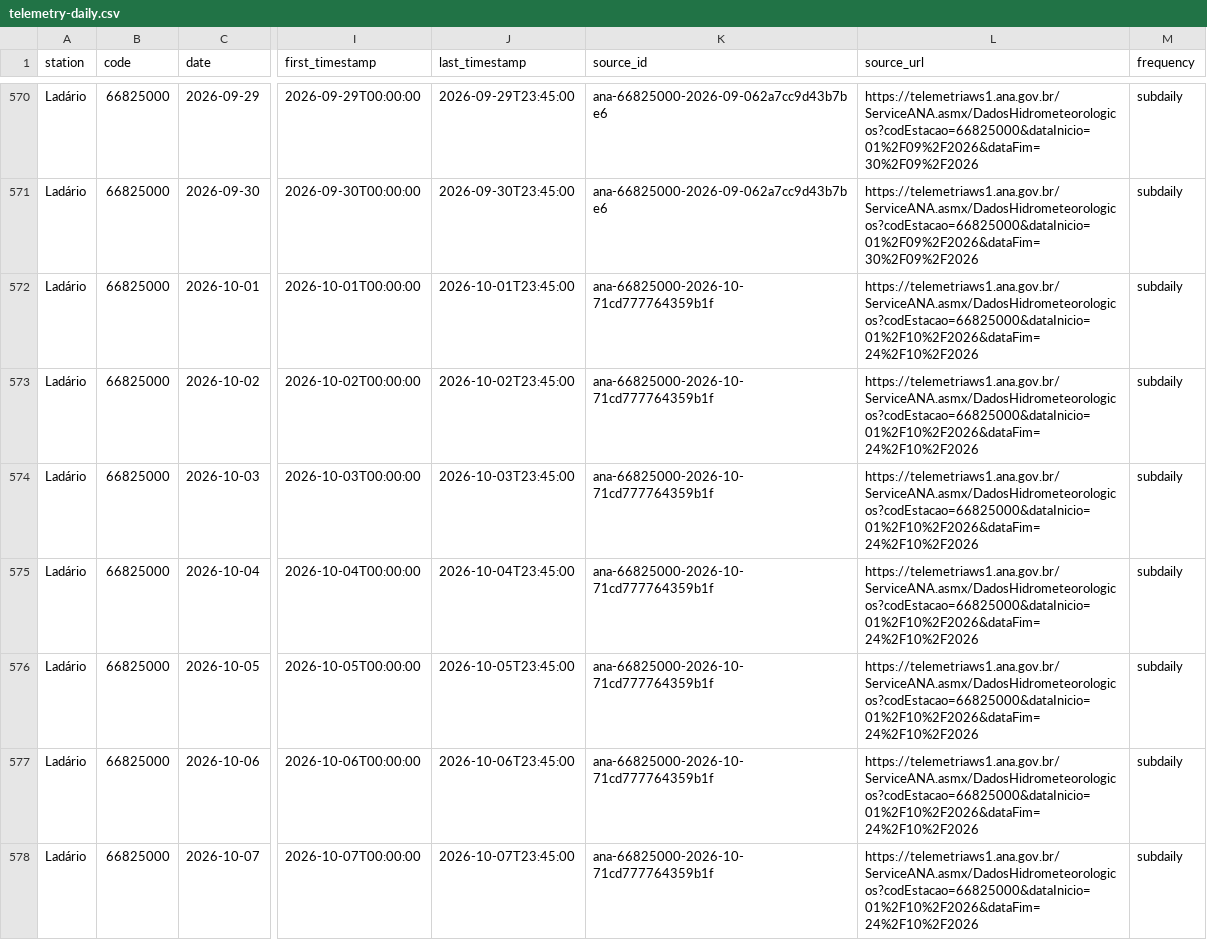
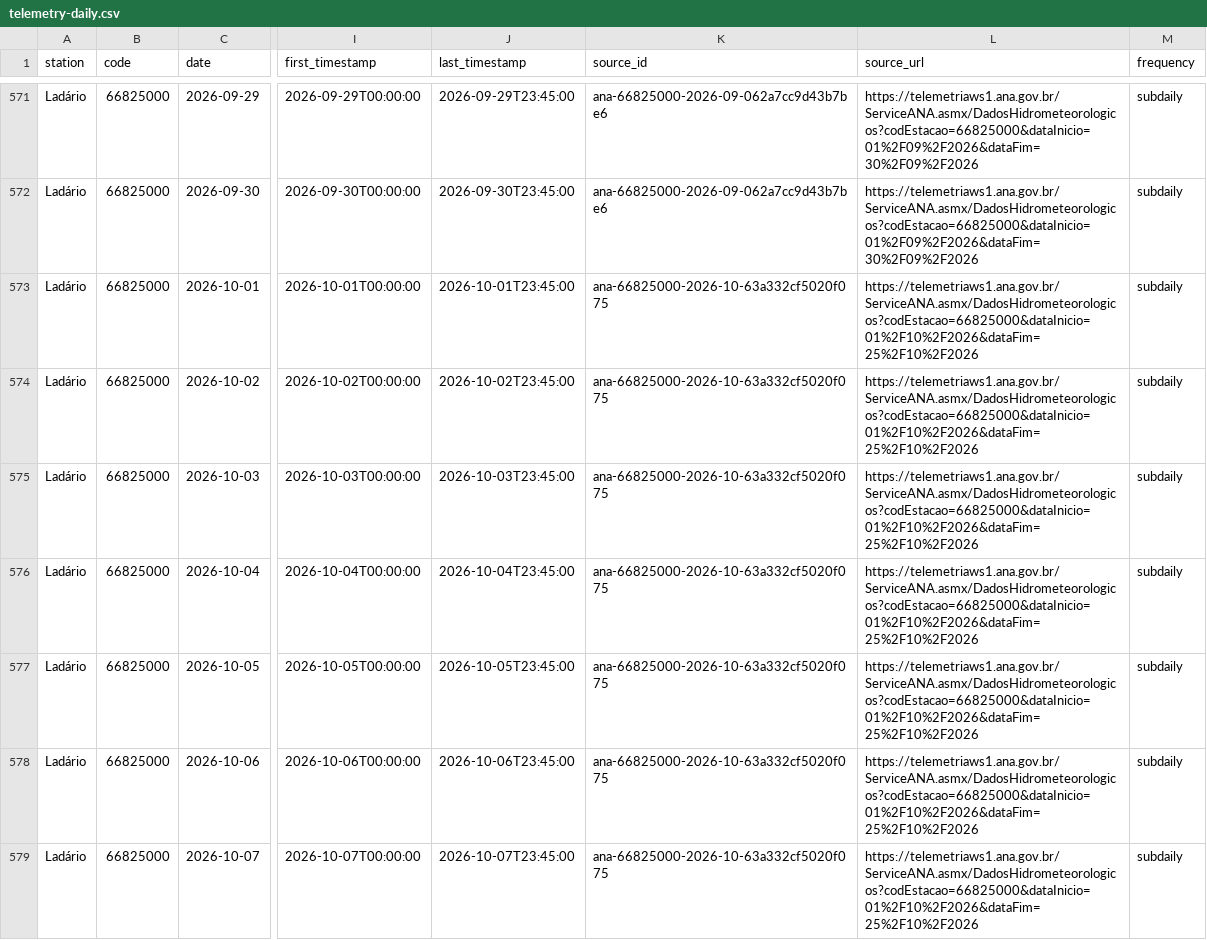
Before and after one commit to ernandes-sobreira/cota-rio-paraguai, a CSV file: data/telemetry-daily.csv, drawn as a sheet; only a part is shown, gaps mark what is left out; addresses are those after the commit; the diff covers the shown part only; the diff names each change by its address in the sheet, - before the commit and + after, or states it on an @@ line.

```diff
--- a/data/telemetry-daily.csv
+++ b/data/telemetry-daily.csv
-K573:K579 (source_id): ana-66825000-2026-10-71cd777764359b1f
+K573:K579 (source_id): ana-66825000-2026-10-63a332cf5020f075
-L573:L579 (source_url): https://telemetriaws1.ana.gov.br/ServiceANA.asmx/DadosHidrometeorologicos?codEstacao=66825000&dataInicio=01%2F10%2F2026&dataFim=24%2F10%2F2026
+L573:L579 (source_url): https://telemetriaws1.ana.gov.br/ServiceANA.asmx/DadosHidrometeorologicos?codEstacao=66825000&dataInicio=01%2F10%2F2026&dataFim=25%2F10%2F2026
```
Also changed, not shown: 2 added rows and 95 edited cells elsewhere in this file, 5 other files.
